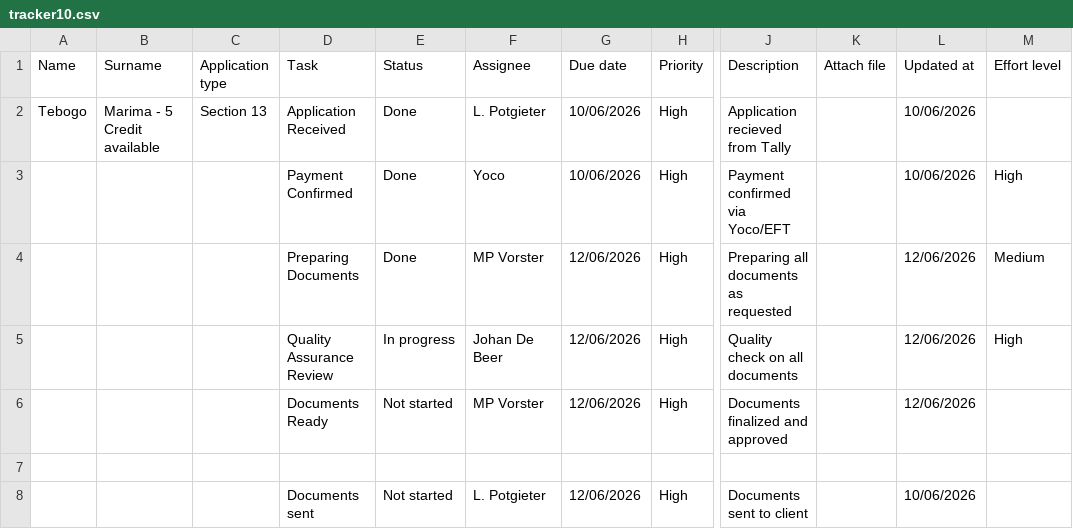
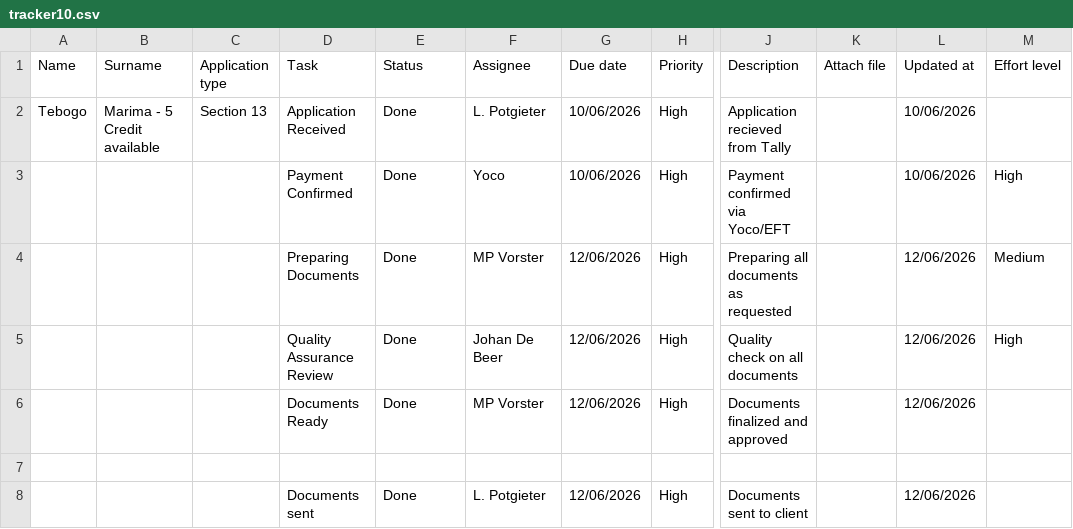
Before and after one commit to johandebeer21/Tracker-Demo, a CSV file: tracker10.csv, drawn as a sheet; only a part is shown, gaps mark what is left out; the diff names each change by its address in the sheet, - before the commit and + after, or states it on an @@ line.

Commit message:
Update tracker10.csv

```diff
--- a/tracker10.csv
+++ b/tracker10.csv
-E5 (Status): In progress
+E5 (Status): Done
-E6 (Status): Not started
+E6 (Status): Done
-E8 (Status): Not started
+E8 (Status): Done
-L8 (Updated at): 10/06/2026
+L8 (Updated at): 12/06/2026
```
